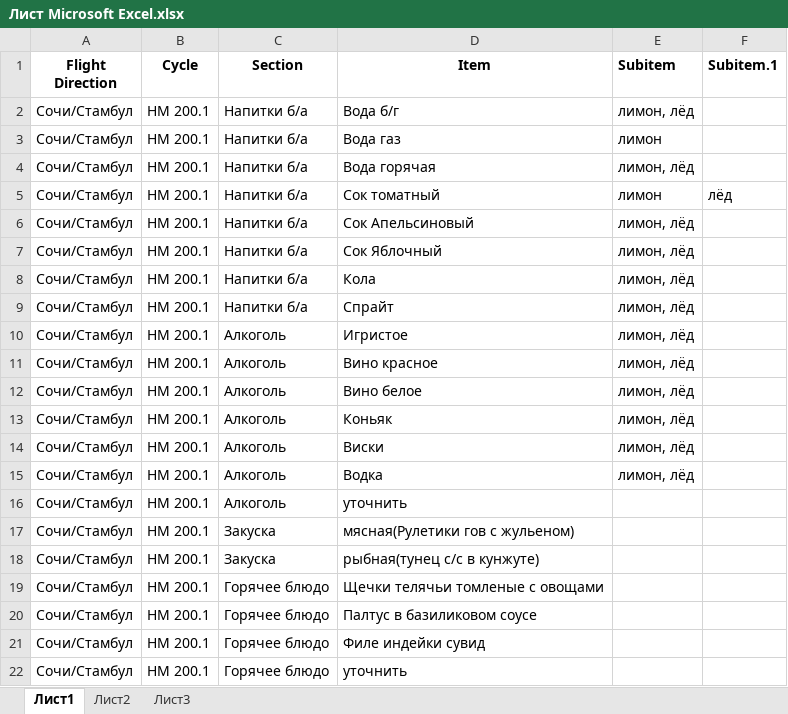
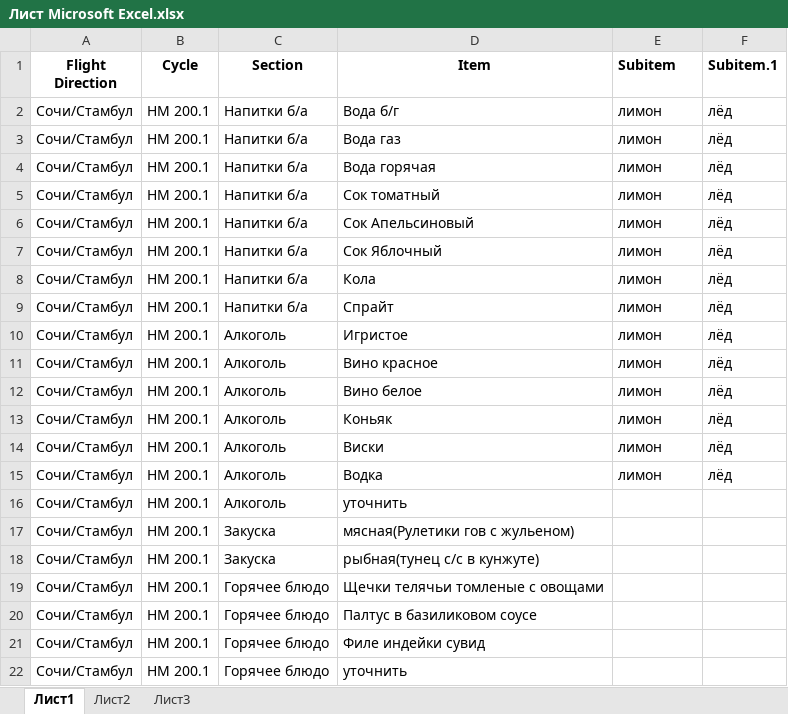
Before and after one commit to saySPB/myFlightmenu, an Excel workbook: Лист Microsoft Excel.xlsx, sheet Лист1, drawn as a sheet; only a part is shown; values as stored, in another font and other column widths than the file's, no borders; the diff covers the shown part only; the diff names each change by its address in the sheet, - before the commit and + after, or states it on an @@ line.

```diff
--- a/Лист Microsoft Excel.xlsx (sheet Лист1)
+++ b/Лист Microsoft Excel.xlsx (sheet Лист1)
-E2 (Subitem): лимон, лёд
+E2 (Subitem): лимон
-F2:F4 (Subitem.1): (empty)
+F2:F4 (Subitem.1): лёд
-E4 (Subitem): лимон, лёд
+E4 (Subitem): лимон
-E6:E15 (Subitem): лимон, лёд
+E6:E15 (Subitem): лимон
-F6:F15 (Subitem.1): (empty)
+F6:F15 (Subitem.1): лёд
```
Also changed, not shown: 40 edited cells elsewhere in this sheet.
